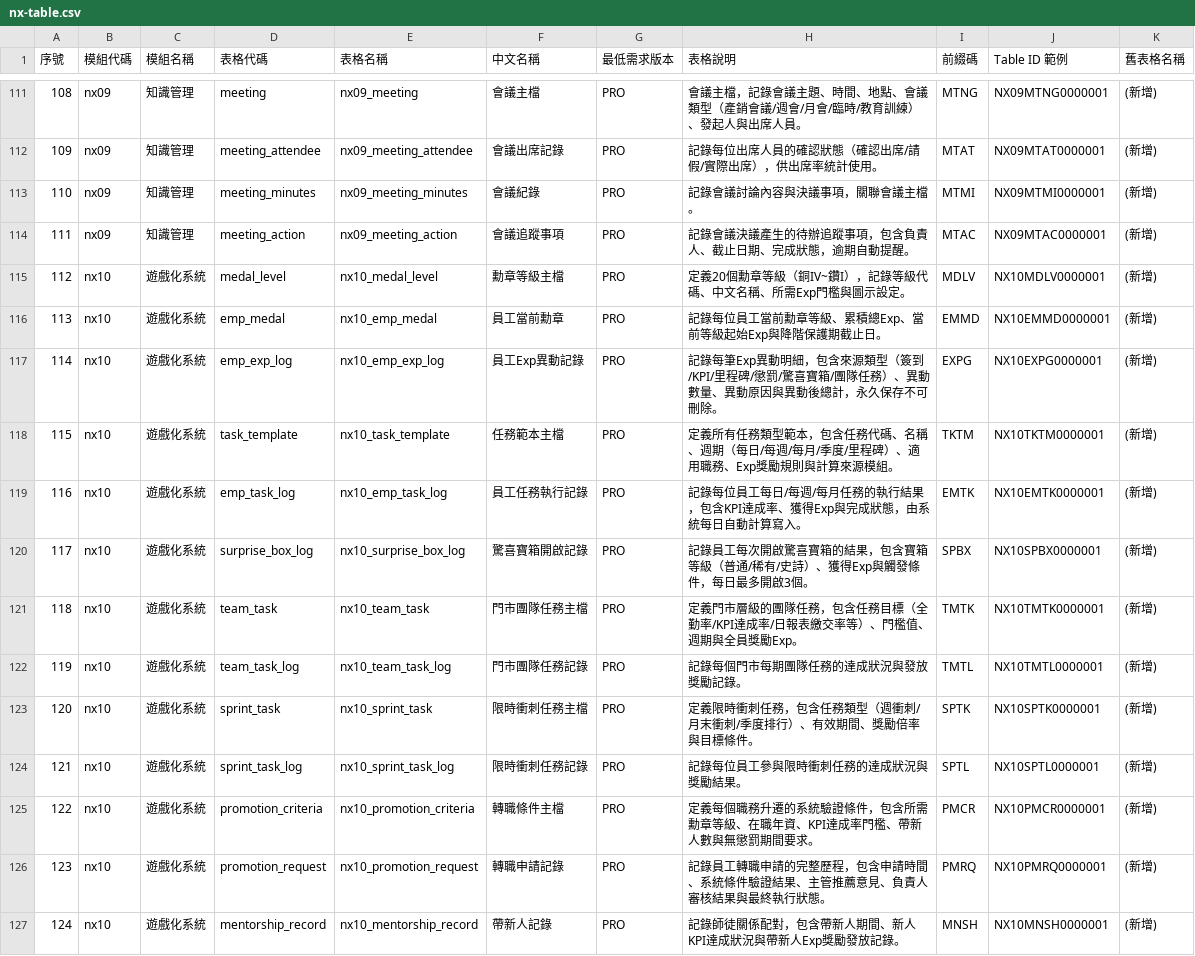
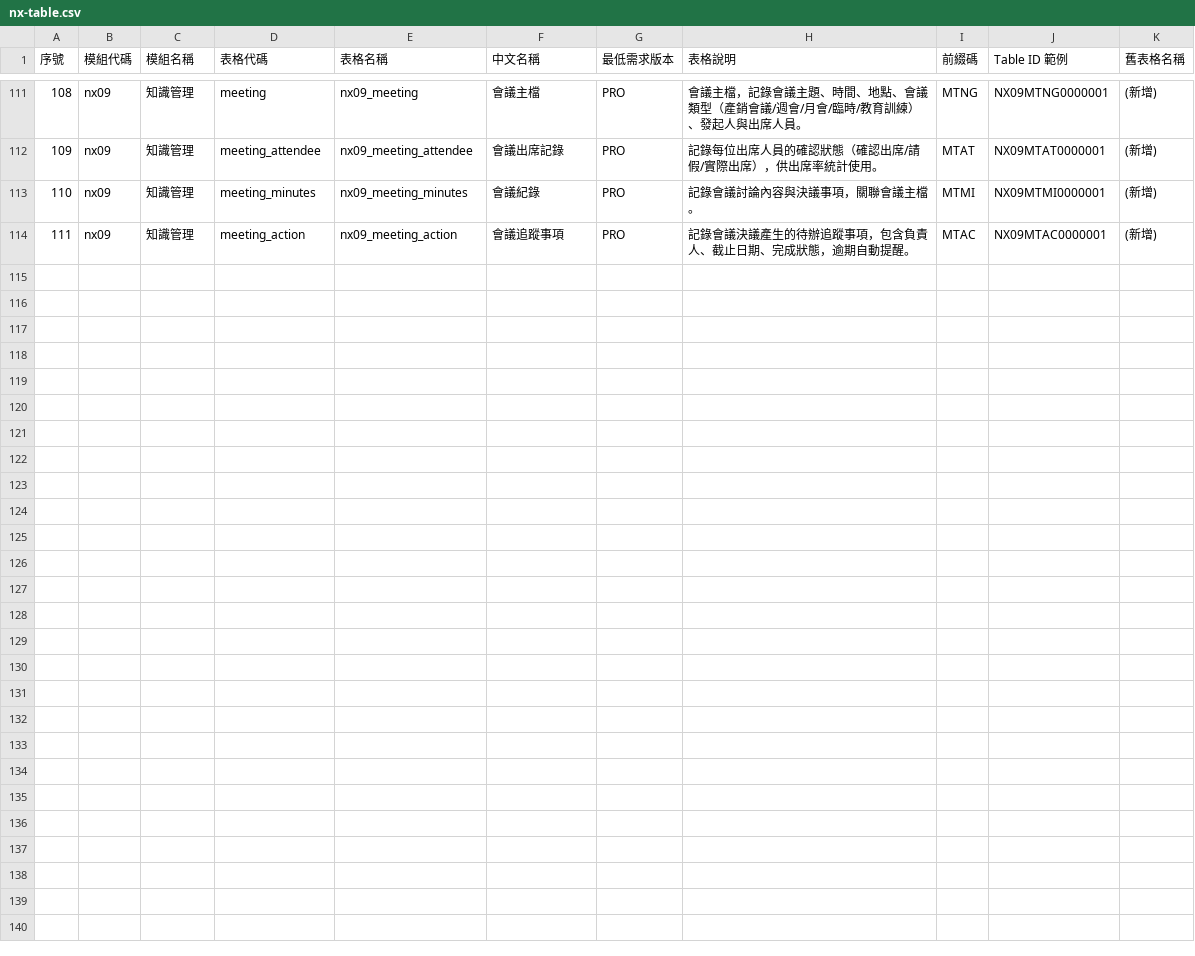
Before and after one commit to Crown-J/nexora, a CSV file: docs/_reference/nx-table.csv, drawn as a sheet; only a part is shown, gaps mark what is left out; the diff names each change by its address in the sheet, - before the commit and + after, or states it on an @@ line.

Commit message:
[NX10-RM-5] 全 repo nx10 footprint 清掃收尾
CEO 拍板「nx10 完整移除收尾」── 完整 grep 後清剩餘所有非「歷史豁免」
範圍的 nx10/NX10/Nx10 references。

刪除（11 個檔 + 1 目錄樹）：
- apps/nx-api/scripts/nx10-crud-fetch-test.mjs（E2E test script）
- packages/db-core/prisma/seed/template/apply-medal-level.ts（勳章 seed）
- packages/db-core/prisma/seed-data/default/nx10_medal_level.csv
- docs/nx10/ 整個目錄樹（6 個檔：summary/overview/ui/w01/w02/reference）

修改（21 個檔）：
schema / 程式碼：
- packages/db-core/prisma/schema.prisma：檔頭註解 NX10→NX09
- _gen_id_fragment.sql：移除 L640-715 14 個 gen_nx10_*_id() sequence
- scripts/generate-{schema-from-spec,gen-id-sql}.mjs：FIELD_FILES 移 nx10
- features/base/role-view/RoleViewMatrixPage.tsx：MODULE_LABELS 移 NX10

seed：
- system/nx01_view.csv：移除 8 行 NX10_* view
- system/nx01_role_view.csv：grep -v ,NX10_ 過濾 56 行 permission
- _reference/nx-table.csv：移除 13 行 nx10 table
- _reference/version-feature-matrix.csv：移除 5 行 NX10 feature
- nx99/reference/field-definitions.csv：註解 NX10→NX09

docs：
- PROJECT_CONTEXT / PROJECT_RULES / README：模組清單 + 目錄樹清
- _reference/route-table-v2.md：刪 11 節（遊戲化）+ renumber
- _system/{sys-dashboard,sys-layout,plan-sys-dashboard,workflow/w01-w03}：
  grep -v 刪 PRO tier nx10 references
- _team/docs-cleanup-2026-05-30.md：移除 nx10 cleanup 紀錄
- nx01/{summary, spec/intent/{01,02,08,overview}}.md：跨模組引用清
- nx09/{spec/intent/overview, workflow/primary/w01-knowledge}.md：
  移除「KM 撰寫計入 NX10 Exp」+ 範式 NX10→NX09

歷史豁免（commit 不動、視為 nx10 移除合理保留）：
- migrations/* + _archive_migrations/* —— DB migration 歷史
- _ddl_fragment.sql —— baseline 歷史快照（檔內明寫不應同步）
- generated/prisma/* —— prisma 自動產出
- _archive/* —— 歷史封存目錄

待 CTO 拍板（未動、5 個檔 11 處）：
docs/_team/* 半歷史/半 active 團隊紀錄：
- git-state.md / HANDOFF.md / HANDOFF-LITE-PROGRESS.md /
  nexora-error-code-spec.md ── 視為 active 文檔該清還是歷史紀錄
  該保？待拍板

驗證：
- 全 repo grep nx10/Nx10/NX10（排豁免）→ No matches found
- prisma format / validate ✅

```diff
--- a/docs/_reference/nx-table.csv
+++ b/docs/_reference/nx-table.csv
-row 115: 112 | nx10 | 遊戲化系統 | medal_level | nx10_medal_level | 勳章等級主檔 | PRO | 定義20個勳章等級（銅IV~鑽I），記錄等級代碼、中文名稱、所需Exp門檻與圖示設定。 | MDLV | NX10MDLV0000001 | (新增)
-row 116: 113 | nx10 | 遊戲化系統 | emp_medal | nx10_emp_medal | 員工當前勳章 | PRO | 記錄每位員工當前勳章等級、累積總Exp、當前等級起始Exp與降階保護期截止日。 | EMMD | NX10EMMD0000001 | (新增)
-row 117: 114 | nx10 | 遊戲化系統 | emp_exp_log | nx10_emp_exp_log | 員工Exp異動記錄 | PRO | 記錄每筆Exp異動明細，包含來源類型（簽到/KPI/里程碑/懲罰/驚喜寶箱/團隊任務）、異動數量、異動原因與異動後總計，永久保存不可刪除。 | EXPG | NX10EXPG0000001 | (新增)
-row 118: 115 | nx10 | 遊戲化系統 | task_template | nx10_task_template | 任務範本主檔 | PRO | 定義所有任務類型範本，包含任務代碼、名稱、週期（每日/每週/每月/季度/里程碑）、適用職務、Exp獎勵規則與計算來源模組。 | TKTM | NX10TKTM0000001 | (新增)
-row 119: 116 | nx10 | 遊戲化系統 | emp_task_log | nx10_emp_task_log | 員工任務執行記錄 | PRO | 記錄每位員工每日/每週/每月任務的執行結果，包含KPI達成率、獲得Exp與完成狀態，由系統每日自動計算寫入。 | EMTK | NX10EMTK0000001 | (新增)
-row 120: 117 | nx10 | 遊戲化系統 | surprise_box_log | nx10_surprise_box_log | 驚喜寶箱開啟記錄 | PRO | 記錄員工每次開啟驚喜寶箱的結果，包含寶箱等級（普通/稀有/史詩）、獲得Exp與觸發條件，每日最多開啟3個。 | SPBX | NX10SPBX0000001 | (新增)
-row 121: 118 | nx10 | 遊戲化系統 | team_task | nx10_team_task | 門市團隊任務主檔 | PRO | 定義門市層級的團隊任務，包含任務目標（全勤率/KPI達成率/日報表繳交率等）、門檻值、週期與全員獎勵Exp。 | TMTK | NX10TMTK0000001 | (新增)
-row 122: 119 | nx10 | 遊戲化系統 | team_task_log | nx10_team_task_log | 門市團隊任務記錄 | PRO | 記錄每個門市每期團隊任務的達成狀況與發放獎勵記錄。 | TMTL | NX10TMTL0000001 | (新增)
-row 123: 120 | nx10 | 遊戲化系統 | sprint_task | nx10_sprint_task | 限時衝刺任務主檔 | PRO | 定義限時衝刺任務，包含任務類型（週衝刺/月末衝刺/季度排行）、有效期間、獎勵倍率與目標條件。 | SPTK | NX10SPTK0000001 | (新增)
-row 124: 121 | nx10 | 遊戲化系統 | sprint_task_log | nx10_sprint_task_log | 限時衝刺任務記錄 | PRO | 記錄每位員工參與限時衝刺任務的達成狀況與獎勵結果。 | SPTL | NX10SPTL0000001 | (新增)
-row 125: 122 | nx10 | 遊戲化系統 | promotion_criteria | nx10_promotion_criteria | 轉職條件主檔 | PRO | 定義每個職務升遷的系統驗證條件，包含所需勳章等級、在職年資、KPI達成率門檻、帶新人數與無懲罰期間要求。 | PMCR | NX10PMCR0000001 | (新增)
-row 126: 123 | nx10 | 遊戲化系統 | promotion_request | nx10_promotion_request | 轉職申請記錄 | PRO | 記錄員工轉職申請的完整歷程，包含申請時間、系統條件驗證結果、主管推薦意見、負責人審核結果與最終執行狀態。 | PMRQ | NX10PMRQ0000001 | (新增)
-row 127: 124 | nx10 | 遊戲化系統 | mentorship_record | nx10_mentorship_record | 帶新人記錄 | PRO | 記錄師徒關係配對，包含帶新人期間、新人KPI達成狀況與帶新人Exp獎勵發放記錄。 | MNSH | NX10MNSH0000001 | (新增)
```
Also changed, not shown: docs/_reference/version-feature-matrix.csv, docs/nx99/reference/field-definitions.csv, 34 other files.
